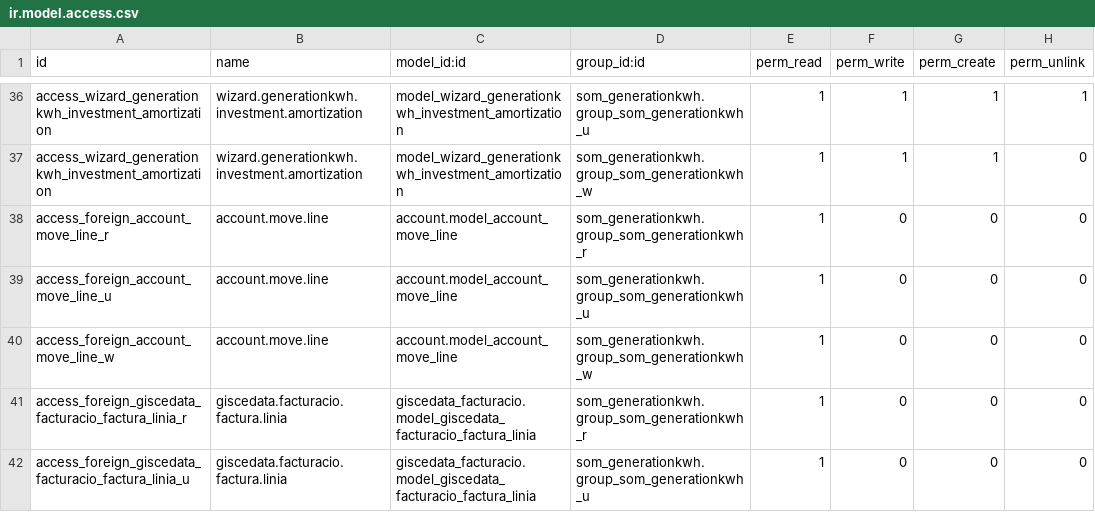
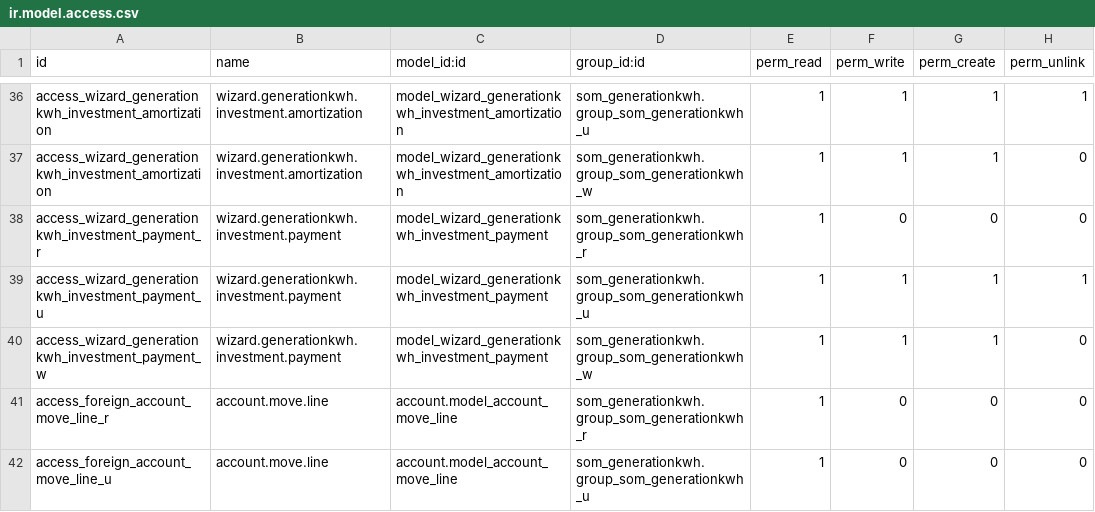
Before and after one commit to Som-Energia/openerp_som_addons, a CSV file: som_generationkwh/security/ir.model.access.csv, drawn as a sheet; only a part is shown, gaps mark what is left out; the shorter side is filled out with more unchanged rows; the diff names each change by its address in the sheet, - before the commit and + after, or states it on an @@ line.

Commit message:
Rename: charge --> payment

```diff
--- a/som_generationkwh/security/ir.model.access.csv
+++ b/som_generationkwh/security/ir.model.access.csv
+row 38: access_wizard_generationkwh_investment_payment_r | wizard.generationkwh.investment.payment | model_wizard_generationkwh_investment_payment | som_generationkwh.group_som_generationkwh_r | 1 | 0 | 0 | 0
+row 39: access_wizard_generationkwh_investment_payment_u | wizard.generationkwh.investment.payment | model_wizard_generationkwh_investment_payment | som_generationkwh.group_som_generationkwh_u | 1 | 1 | 1 | 1
+row 40: access_wizard_generationkwh_investment_payment_w | wizard.generationkwh.investment.payment | model_wizard_generationkwh_investment_payment | som_generationkwh.group_som_generationkwh_w | 1 | 1 | 1 | 0
```
Also changed, not shown: 5 other files.
